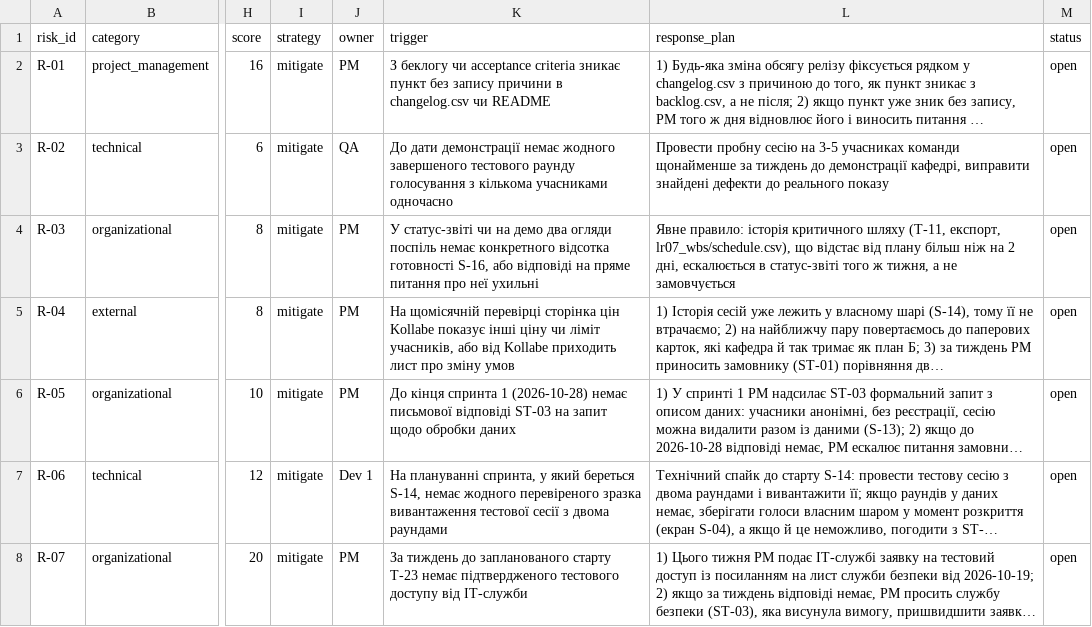
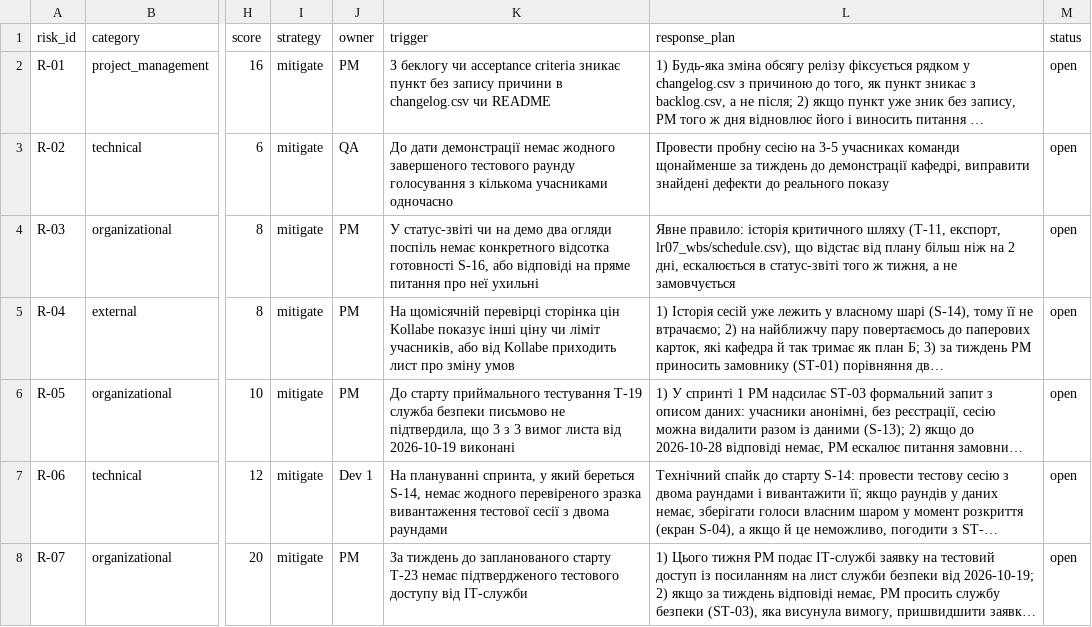
Before and after one commit to DavydShmyhelskyi/pm-2026-kn42-shmyhelskyi, a CSV file: lr11_risks_quality/risks.csv, drawn as a sheet; only a part is shown, gaps mark what is left out; long unchanged cells end in …; the diff names each change by its address in the sheet, - before the commit and + after, or states it on an @@ line.

```diff
--- a/lr11_risks_quality/risks.csv
+++ b/lr11_risks_quality/risks.csv
-K6 (trigger): До кінця спринта 1 (2026-10-28) немає письмової відповіді ST-03 на запит щодо обробки даних
+K6 (trigger): До старту приймального тестування T-19 служба безпеки письмово не підтвердила, що 3 з 3 вимог листа від 2026-10-19 виконані
```
Also changed, not shown: lr07_wbs/schedule.csv, lr07_wbs/wbs.csv, 9 other files.
